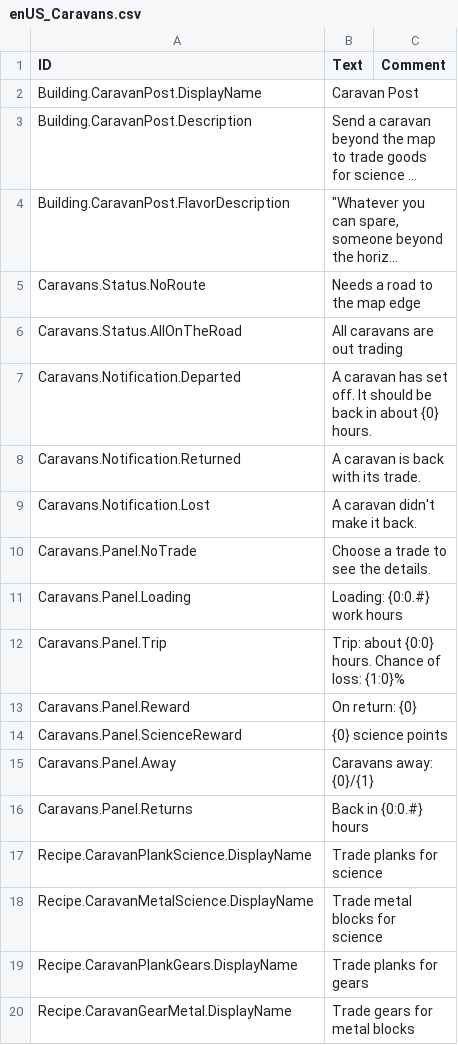
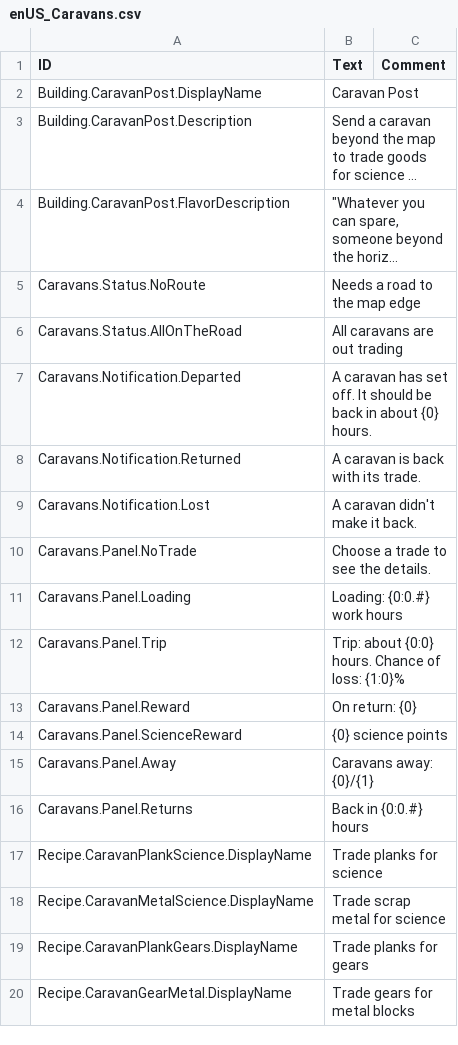
Before and after one commit to acasperw/timberborn-mod-caravans, a CSV file: Data/Localizations/enUS_Caravans.csv, drawn as a sheet; long unchanged cells end in ….

Commit message:
feat: Enhance caravan functionality and visuals
- Implemented hinged drawbar and rear arm for caravans, allowing for dynamic movement on ziplines.
- Updated caravan animation to mimic beaver behavior on ziplines.
- Adjusted caravan costs and recipe requirements for better balance.
- Refactored caravan route handling to accommodate zipline sections.
- Improved visual representation of caravans with new pulley and arm mechanics.
- Updated localization files to reflect changes in materials and recipes.
- Reduced cycle duration for several caravan-related recipes to enhance gameplay pacing.

```diff
--- a/Data/Localizations/enUS_Caravans.csv
+++ b/Data/Localizations/enUS_Caravans.csv
@@ -17,3 +17,3 @@ Caravans.Panel.Returns,  Back in {0:0.#} hours,
 Recipe.CaravanPlankScience.DisplayName,Trade planks for science,
-Recipe.CaravanMetalScience.DisplayName,Trade metal blocks for science,
+Recipe.CaravanMetalScience.DisplayName,Trade scrap metal for science,
 Recipe.CaravanPlankGears.DisplayName,Trade planks for gears,
```
Also changed, not shown: 16 other files.
